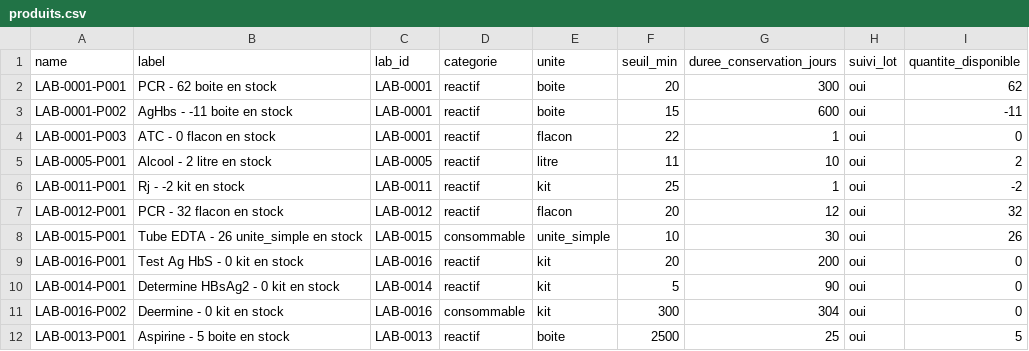
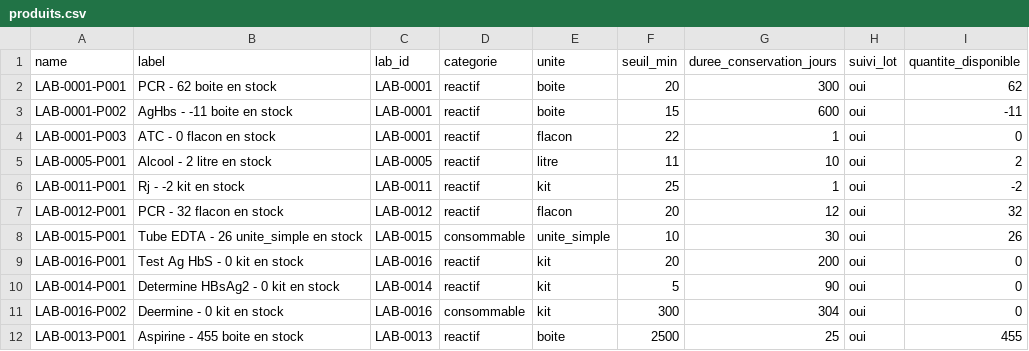
Before and after one commit to abouattara/LaboStock, a CSV file: produits.csv, drawn as a sheet.

Commit message:
Synchro auto produits.csv — 2026-10-24T19:28:44.348Z

```diff
--- a/produits.csv
+++ b/produits.csv
@@ -11,2 +11,2 @@ LAB-0014-P001,Determine HBsAg2 - 0 kit en stock,LAB-0014,reactif,kit,5,90,oui,0
 LAB-0016-P002,Deermine - 0 kit en stock,LAB-0016,consommable,kit,300,304,oui,0
-LAB-0013-P001,Aspirine - 5 boite en stock,LAB-0013,reactif,boite,2500,25,oui,5
+LAB-0013-P001,Aspirine - 455 boite en stock,LAB-0013,reactif,boite,2500,25,oui,455
```
